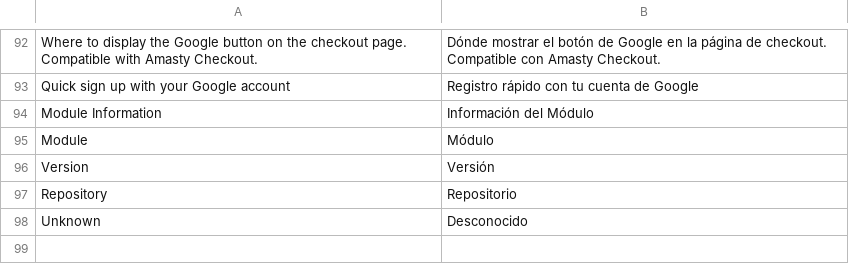
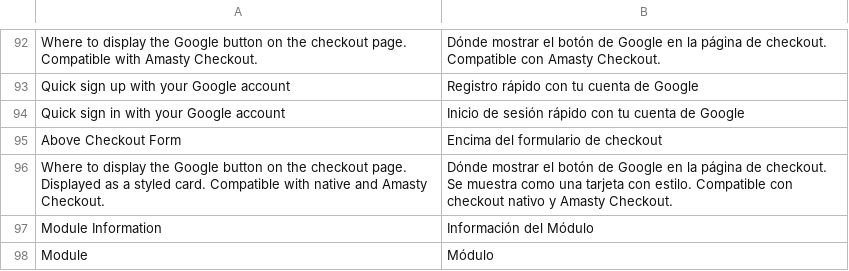
Before and after one commit to ROLLPIX/M2-google-one-tap, a CSV file: i18n/es_AR.csv, drawn as a sheet; only a part is shown, gaps mark what is left out; the shorter side is filled out with more unchanged rows.

```diff
--- a/i18n/es_AR.csv
+++ b/i18n/es_AR.csv
@@ -93,2 +93,5 @@
 "Quick sign up with your Google account","Registro rápido con tu cuenta de Google"
+"Quick sign in with your Google account","Inicio de sesión rápido con tu cuenta de Google"
+"Above Checkout Form","Encima del formulario de checkout"
+"Where to display the Google button on the checkout page. Displayed as a styled card. Compatible with native and Amasty Checkout.","Dónde mostrar el botón de Google en la página de checkout. Se muestra como una tarjeta con estilo. Compatible con checkout nativo y Amasty Checkout."
 "Module Information","Información del Módulo"
```
Also changed, not shown: i18n/es_ES.csv, i18n/es_MX.csv, 5 other files.
